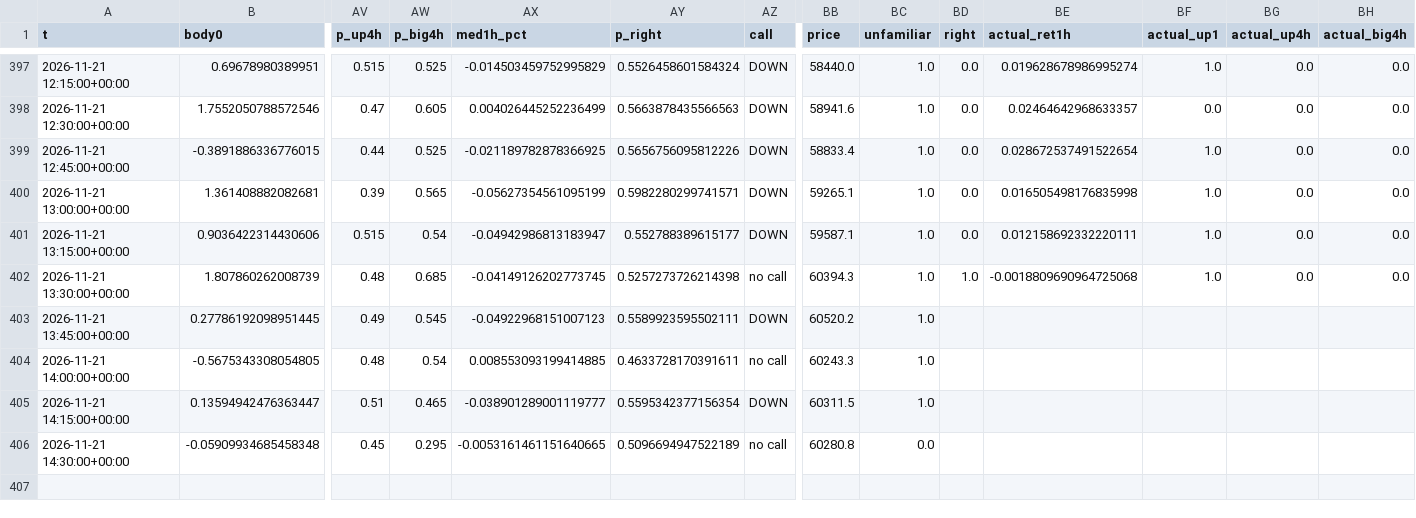
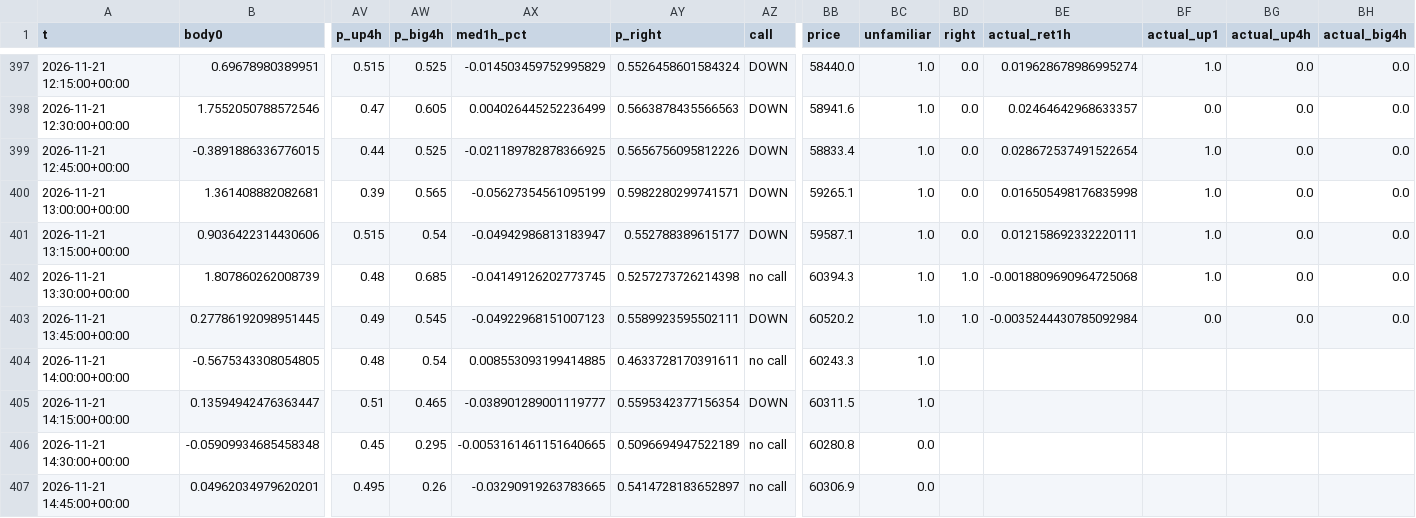
Before and after one commit to BlitzDragneel/Aura, a CSV file: memory/BTCUSD_calls.csv, drawn as a sheet; only a part is shown, gaps mark what is left out; rows hold the shown columns only; the diff names each change by its address in the sheet, - before the commit and + after, or states it on an @@ line.

```diff
--- a/memory/BTCUSD_calls.csv
+++ b/memory/BTCUSD_calls.csv
-BD403 (right): (empty)
+BD403 (right): 1.0
-BE403 (actual_ret1h): (empty)
+BE403 (actual_ret1h): -0.0035244430785092984
-BF403 (actual_up1): (empty)
+BF403 (actual_up1): 0.0
-BG403 (actual_up4h): (empty)
+BG403 (actual_up4h): 0.0
-BH403 (actual_big4h): (empty)
+BH403 (actual_big4h): 0.0
+row 407: 2026-11-21 14:45:00+00:00 | 0.04962034979620201 | 0.495 | 0.26 | -0.03290919263783665 | 0.5414728183652897 | no call | 60306.9 | 0.0
```
Also changed, not shown: memory/XAGUSD_calls.csv, memory/XAUUSD_calls.csv, 28 other files.
